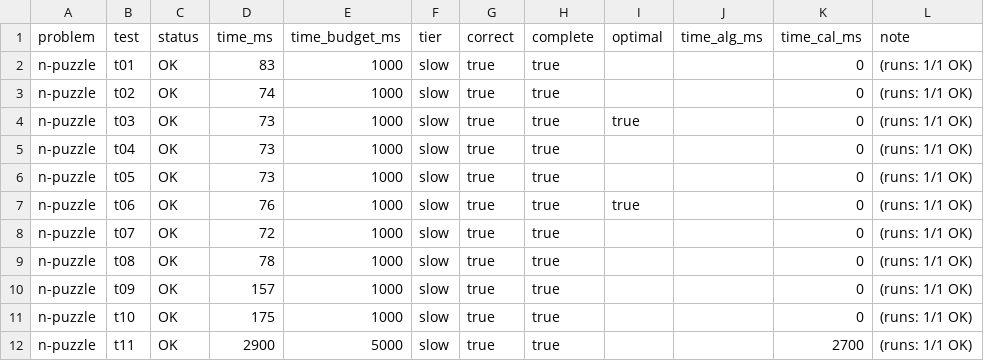
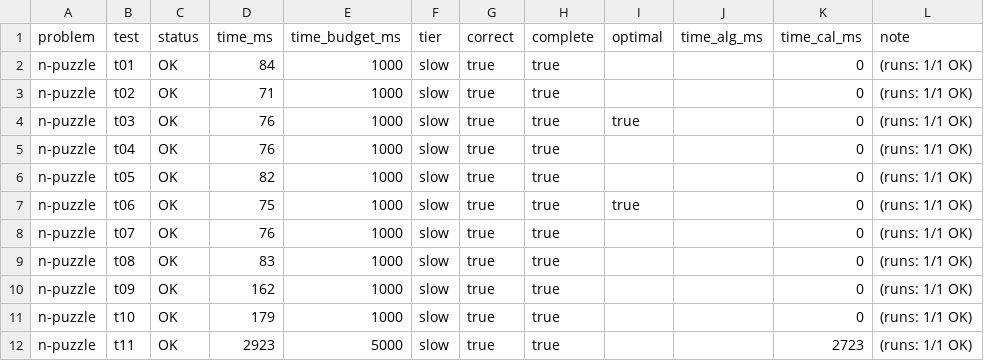
Before and after one commit to Kristian2109/Homeworks, a CSV file: .judge/results.csv, drawn as a sheet.

```diff
--- a/.judge/results.csv
+++ b/.judge/results.csv
@@ -1,12 +1,12 @@
 problem,test,status,time_ms,time_budget_ms,tier,correct,complete,optimal,time_alg_ms,time_cal_ms,note
-n-puzzle,t01,OK,83,1000,slow,true,true,,,0,(runs: 1/1 OK)
-n-puzzle,t02,OK,74,1000,slow,true,true,,,0,(runs: 1/1 OK)
-n-puzzle,t03,OK,73,1000,slow,true,true,true,,0,(runs: 1/1 OK)
-n-puzzle,t04,OK,73,1000,slow,true,true,,,0,(runs: 1/1 OK)
-n-puzzle,t05,OK,73,1000,slow,true,true,,,0,(runs: 1/1 OK)
-n-puzzle,t06,OK,76,1000,slow,true,true,true,,0,(runs: 1/1 OK)
-n-puzzle,t07,OK,72,1000,slow,true,true,,,0,(runs: 1/1 OK)
-n-puzzle,t08,OK,78,1000,slow,true,true,,,0,(runs: 1/1 OK)
-n-puzzle,t09,OK,157,1000,slow,true,true,,,0,(runs: 1/1 OK)
-n-puzzle,t10,OK,175,1000,slow,true,true,,,0,(runs: 1/1 OK)
-n-puzzle,t11,OK,2900,5000,slow,true,true,,,2700,(runs: 1/1 OK)
+n-puzzle,t01,OK,84,1000,slow,true,true,,,0,(runs: 1/1 OK)
+n-puzzle,t02,OK,71,1000,slow,true,true,,,0,(runs: 1/1 OK)
+n-puzzle,t03,OK,76,1000,slow,true,true,true,,0,(runs: 1/1 OK)
+n-puzzle,t04,OK,76,1000,slow,true,true,,,0,(runs: 1/1 OK)
+n-puzzle,t05,OK,82,1000,slow,true,true,,,0,(runs: 1/1 OK)
+n-puzzle,t06,OK,75,1000,slow,true,true,true,,0,(runs: 1/1 OK)
+n-puzzle,t07,OK,76,1000,slow,true,true,,,0,(runs: 1/1 OK)
+n-puzzle,t08,OK,83,1000,slow,true,true,,,0,(runs: 1/1 OK)
+n-puzzle,t09,OK,162,1000,slow,true,true,,,0,(runs: 1/1 OK)
+n-puzzle,t10,OK,179,1000,slow,true,true,,,0,(runs: 1/1 OK)
+n-puzzle,t11,OK,2923,5000,slow,true,true,,,2723,(runs: 1/1 OK)
```
Also changed, not shown: 2 other files.
